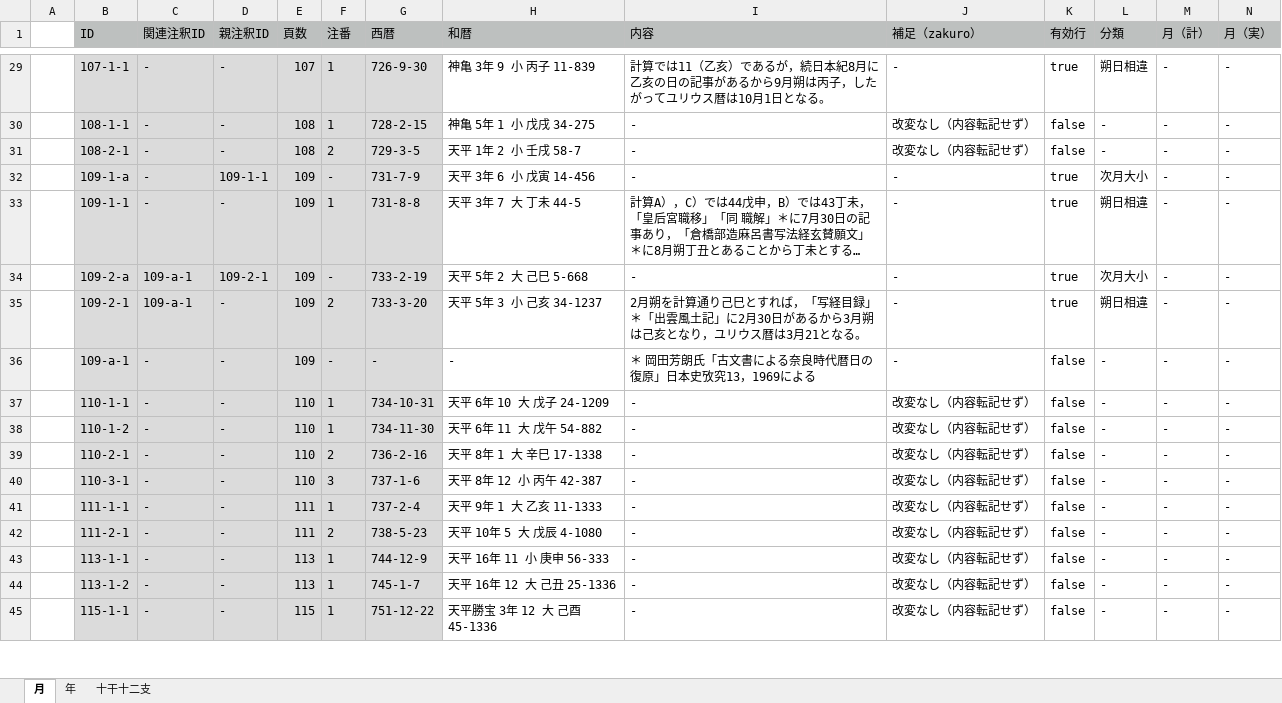
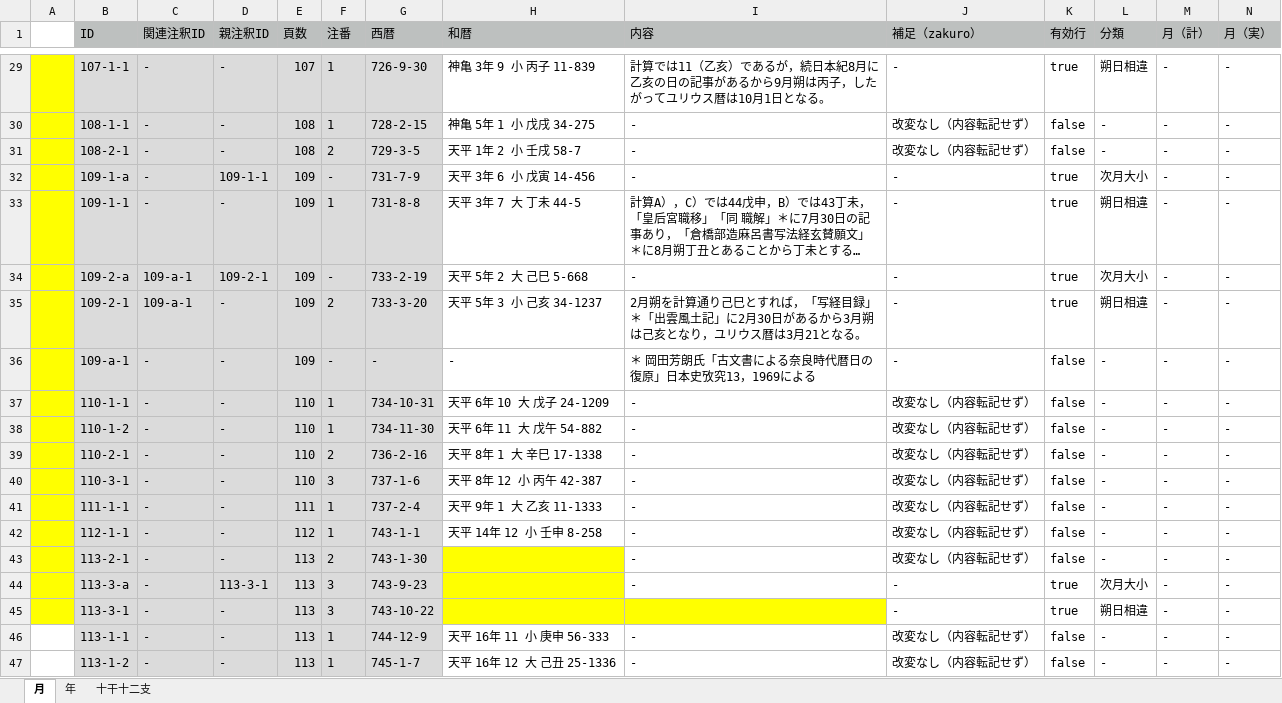
Before and after one commit to pldb/zakuro, an Excel workbook: doc/operation/operation.xlsx, sheet 月, drawn as a sheet; only a part is shown, gaps mark what is left out; the shorter side is filled out with more unchanged rows; long unchanged cells end in …; values as stored, in another font and other column widths than the file's, no borders; addresses are those after the commit; rows hold the shown columns only; the diff covers the shown part only; the diff names each change by its address in the sheet, - before the commit and + after, or states it on an @@ line.

```diff
--- a/doc/operation/operation.xlsx (sheet 月)
+++ b/doc/operation/operation.xlsx (sheet 月)
-A29:A41 fill: none
+A29:A41 fill: #FFFF00
+row 42:  | 112-1-1 | - | - | 112 | 1 | 743-1-1 | 天平 14年 12 小 壬申 8-258 | - | 改変なし（内容転記せず） | false | - | - | -
-A43 fill: none
+A43 fill: #FFFF00
-B43 (ID): 111-2-1
+B43 (ID): 113-2-1
-E43 (頁数): 111
+E43 (頁数): 113
-G43 (西暦): 738-5-23
+G43 (西暦): 743-1-30
-H43 (和暦): 天平 10年 5 大 戊辰 4-1080
+H43 (和暦): (empty)
-H43 fill: none
+H43 fill: #FFFF00
+row 44:  | 113-3-a | - | 113-3-1 | 113 | 3 | 743-9-23 |  | - | - | true | 次月大小 | - | -
+row 45:  | 113-3-1 | - | - | 113 | 3 | 743-10-22 |  |  | - | true | 朔日相違 | - | -
```
Also changed, not shown: cell formats elsewhere in this sheet, formulas that keep their value.
